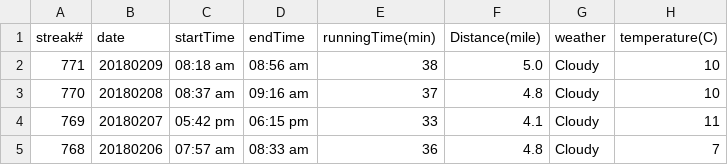
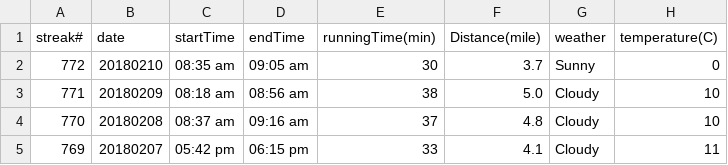
Before and after one commit to conge/RunningStreak, a CSV file: runningRecords2018.csv, drawn as a sheet; only a part is shown; the shorter side is filled out with more unchanged rows; the diff names each change by its address in the sheet, - before the commit and + after, or states it on an @@ line.

Commit message:
Streak 772. Morning run around greenlake

```diff
--- a/runningRecords2018.csv
+++ b/runningRecords2018.csv
+row 2: 772 | 20180210 | 08:35 am | 09:05 am | 30 | 3.7 | Sunny | 0
```
Also changed, not shown: 1 other file.
